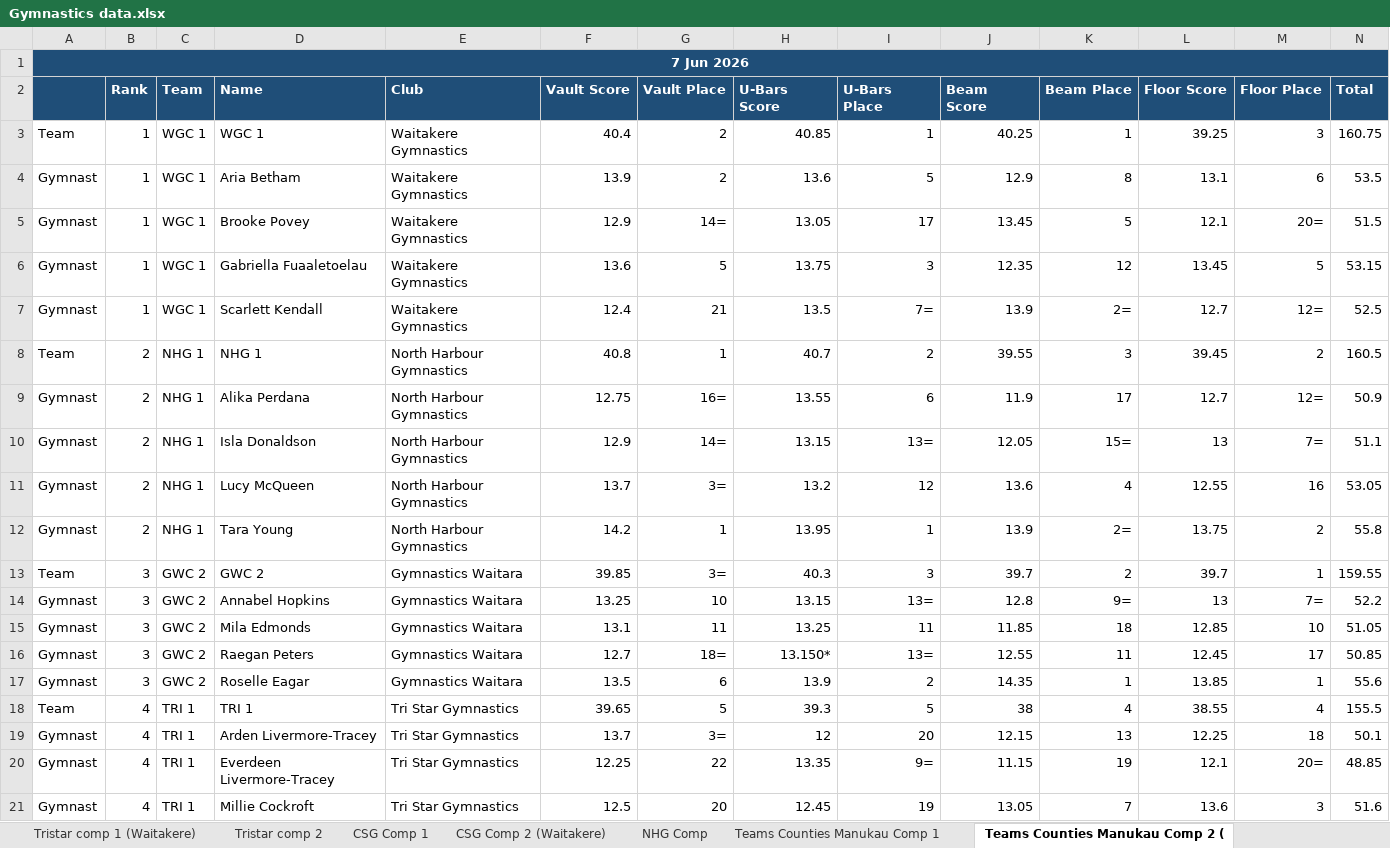
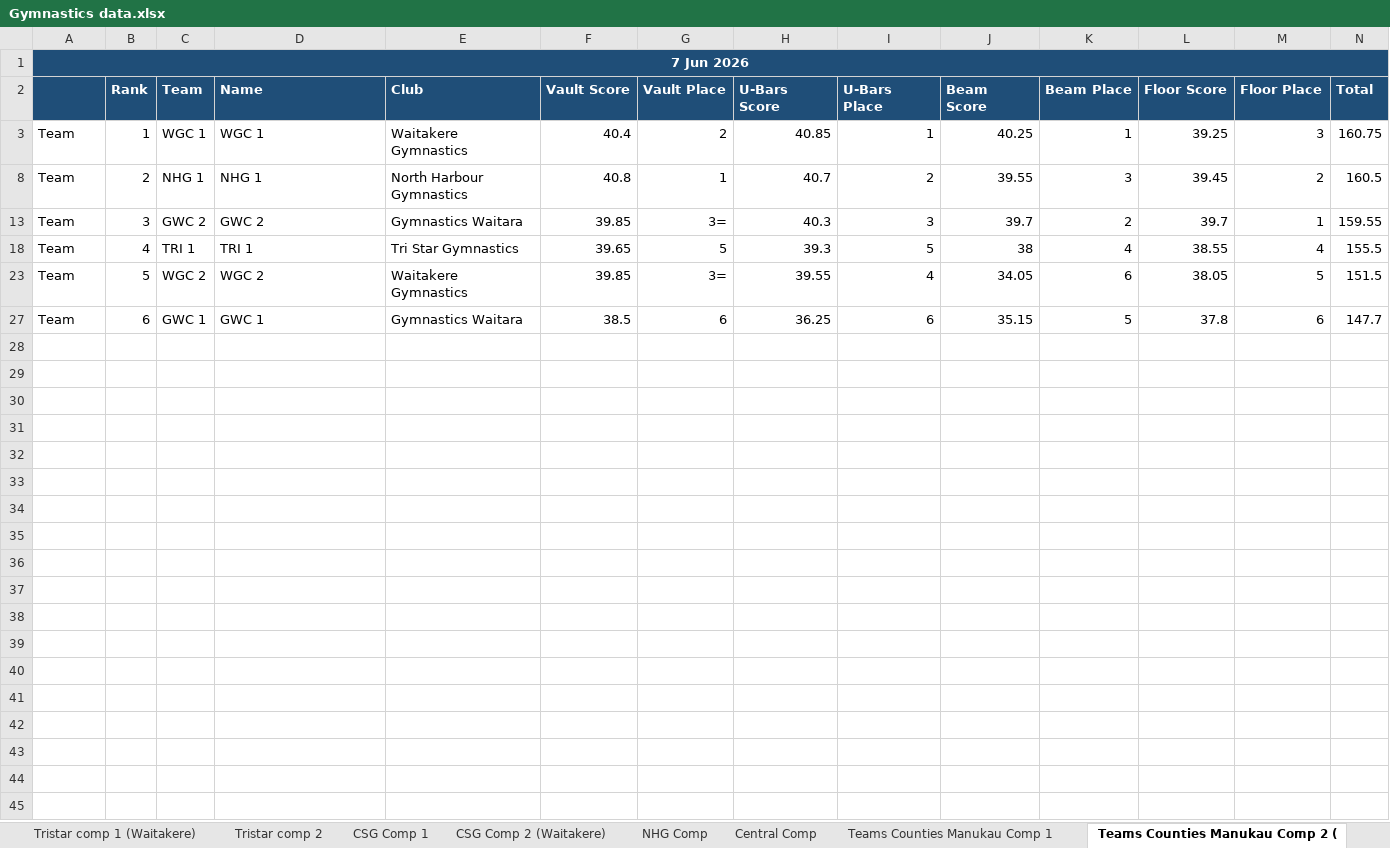
Before and after one commit to leo-perez/Gymnastics, an Excel workbook: resources/Gymnastics data.xlsx, sheet Teams Counties Manukau Comp 2 (, drawn as a sheet; only a part is shown; the shorter side is filled out with more unchanged rows; values as stored, in another font and other column widths than the file's, no borders; charts and pictures not drawn; the diff covers the shown part only; the diff names each change by its address in the sheet, - before the commit and + after, or states it on an @@ line.

```diff
--- a/resources/Gymnastics data.xlsx (sheet Teams Counties Manukau Comp 2 ()
+++ b/resources/Gymnastics data.xlsx (sheet Teams Counties Manukau Comp 2 ()
+sheet tab: Central Comp
@@ row 4 hidden: Gymnast | 1 | WGC 1 | Aria Betham | Waitakere Gymnastics | 13.9 | 2 | 13.6 | 5 | 12.9 | 8 | 13.1 | 6 | 53.5 @@
@@ row 5 hidden: Gymnast | 1 | WGC 1 | Brooke Povey | Waitakere Gymnastics | 12.9 | 14= | 13.05 | 17 | 13.45 | 5 | 12.1 | 20= | 51.5 @@
@@ row 6 hidden: Gymnast | 1 | WGC 1 | Gabriella Fuaaletoelau | Waitakere Gymnastics | 13.6 | 5 | 13.75 | 3 | 12.35 | 12 | 13.45 | 5 | 53.15 @@
@@ row 7 hidden: Gymnast | 1 | WGC 1 | Scarlett Kendall | Waitakere Gymnastics | 12.4 | 21 | 13.5 | 7= | 13.9 | 2= | 12.7 | 12= | 52.5 @@
@@ row 9 hidden: Gymnast | 2 | NHG 1 | Alika Perdana | North Harbour Gymnastics | 12.75 | 16= | 13.55 | 6 | 11.9 | 17 | 12.7 | 12= | 50.9 @@
@@ row 10 hidden: Gymnast | 2 | NHG 1 | Isla Donaldson | North Harbour Gymnastics | 12.9 | 14= | 13.15 | 13= | 12.05 | 15= | 13 | 7= | 51.1 @@
@@ row 11 hidden: Gymnast | 2 | NHG 1 | Lucy McQueen | North Harbour Gymnastics | 13.7 | 3= | 13.2 | 12 | 13.6 | 4 | 12.55 | 16 | 53.05 @@
@@ row 12 hidden: Gymnast | 2 | NHG 1 | Tara Young | North Harbour Gymnastics | 14.2 | 1 | 13.95 | 1 | 13.9 | 2= | 13.75 | 2 | 55.8 @@
@@ row 14 hidden: Gymnast | 3 | GWC 2 | Annabel Hopkins | Gymnastics Waitara | 13.25 | 10 | 13.15 | 13= | 12.8 | 9= | 13 | 7= | 52.2 @@
@@ row 15 hidden: Gymnast | 3 | GWC 2 | Mila Edmonds | Gymnastics Waitara | 13.1 | 11 | 13.25 | 11 | 11.85 | 18 | 12.85 | 10 | 51.05 @@
@@ row 16 hidden: Gymnast | 3 | GWC 2 | Raegan Peters | Gymnastics Waitara | 12.7 | 18= | 13.150* | 13= | 12.55 | 11 | 12.45 | 17 | 50.85 @@
@@ row 17 hidden: Gymnast | 3 | GWC 2 | Roselle Eagar | Gymnastics Waitara | 13.5 | 6 | 13.9 | 2 | 14.35 | 1 | 13.85 | 1 | 55.6 @@
@@ row 19 hidden: Gymnast | 4 | TRI 1 | Arden Livermore-Tracey | Tri Star Gymnastics | 13.7 | 3= | 12 | 20 | 12.15 | 13 | 12.25 | 18 | 50.1 @@
@@ row 20 hidden: Gymnast | 4 | TRI 1 | Everdeen Livermore-Tracey | Tri Star Gymnastics | 12.25 | 22 | 13.35 | 9= | 11.15 | 19 | 12.1 | 20= | 48.85 @@
@@ row 21 hidden: Gymnast | 4 | TRI 1 | Millie Cockroft | Tri Star Gymnastics | 12.5 | 20 | 12.45 | 19 | 13.05 | 7 | 13.6 | 3 | 51.6 @@
```
Also changed, not shown: 7 hidden or unhidden rows elsewhere in this sheet, sheet Teams NHG Comp, sheet Teams Tristar Comp 2, sheet Teams Tristar Comp 1 (Waitakere, sheet Teams Counties Manukau Comp 1, sheet Counties Manukau Comp 2 (Waitak, other sheet tabs, charts or pictures, 2 other files.
